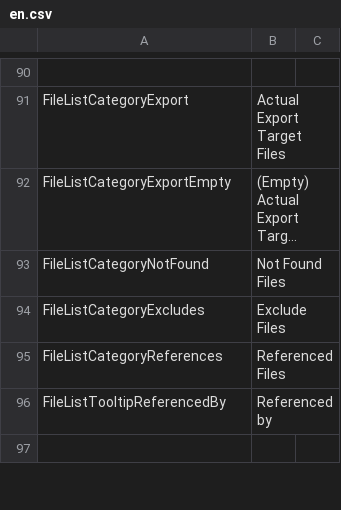
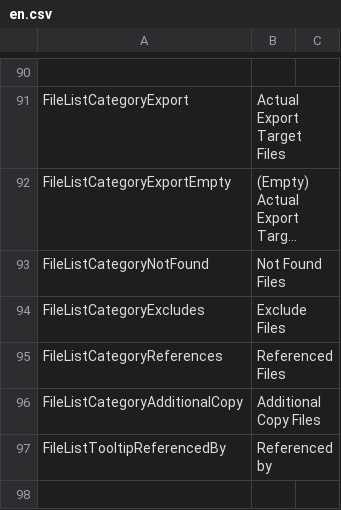
Before and after one commit to SleetCat123/MizoresUnityPackageExporter, a CSV file: Packages/com.mizore-nekoyanagi.utils.mizore-package-exporter/Texts/Resources/MizoresPackageExporter/en.csv, drawn as a sheet; only a part is shown, gaps mark what is left out; long unchanged cells end in …; the diff names each change by its address in the sheet, - before the commit and + after, or states it on an @@ line.

```diff
--- a/Packages/com.mizore-nekoyanagi.utils.mizore-package-exporter/Texts/Resources/MizoresPackageExporter/en.csv
+++ b/Packages/com.mizore-nekoyanagi.utils.mizore-package-exporter/Texts/Resources/MizoresPackageExporter/en.csv
+row 96: FileListCategoryAdditionalCopy | Additional Copy Files
```
Also changed, not shown: Packages/com.mizore-nekoyanagi.utils.mizore-package-exporter/Texts/Resources/MizoresPackageExporter/jp.csv, 7 other files.
